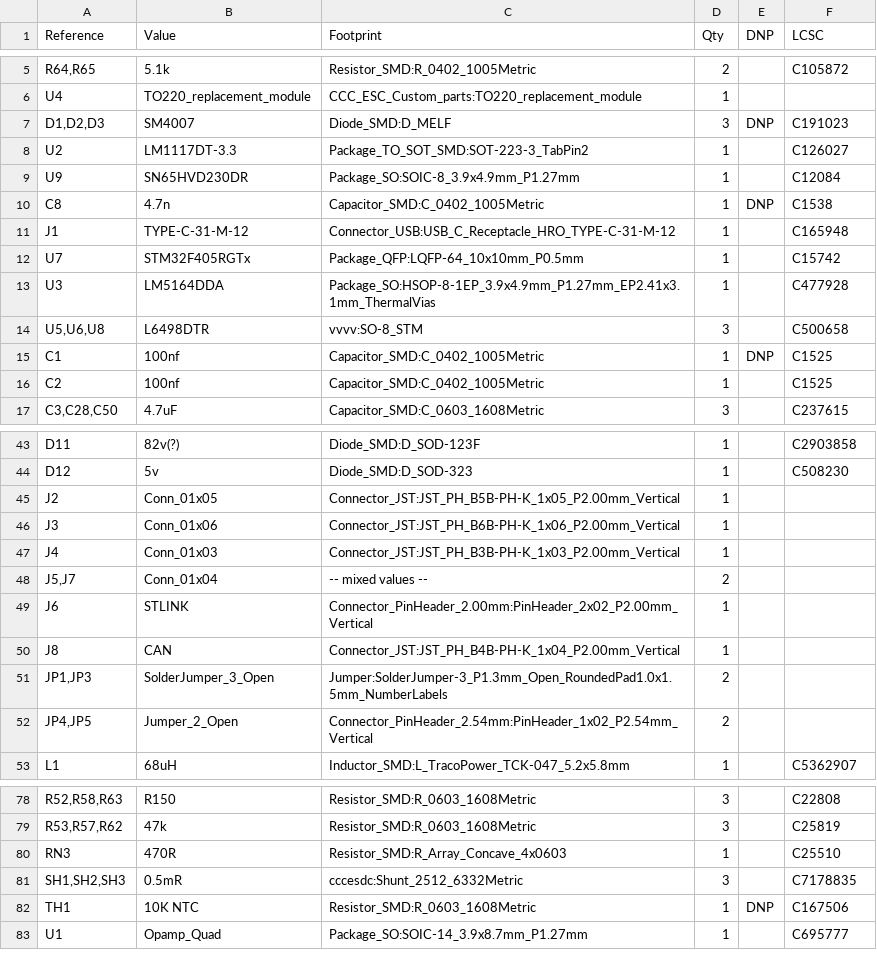
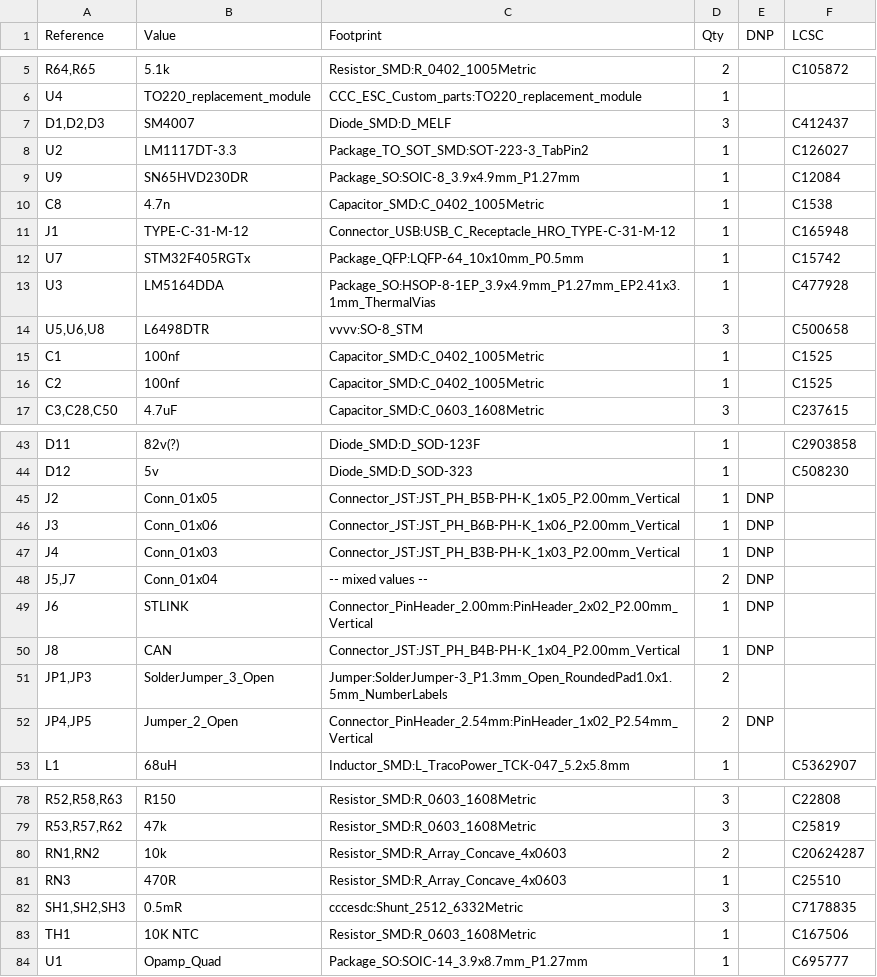
Before and after one commit to NormalHuman-Anything/VESX, a CSV file: Fabrication/BOM.csv, drawn as a sheet; only a part is shown, gaps mark what is left out; the diff covers the shown part only.

```diff
--- a/Fabrication/BOM.csv
+++ b/Fabrication/BOM.csv
@@ -6,6 +6,6 @@
 "U4","TO220_replacement_module","CCC_ESC_Custom_parts:TO220_replacement_module","1","",""
-"D1,D2,D3","SM4007","Diode_SMD:D_MELF","3","DNP","C191023"
+"D1,D2,D3","SM4007","Diode_SMD:D_MELF","3",""," C412437"
 "U2","LM1117DT-3.3","Package_TO_SOT_SMD:SOT-223-3_TabPin2","1","","C126027"
 "U9","SN65HVD230DR","Package_SO:SOIC-8_3.9x4.9mm_P1.27mm","1","","C12084"
-"C8","4.7n","Capacitor_SMD:C_0402_1005Metric","1","DNP","C1538"
+"C8","4.7n","Capacitor_SMD:C_0402_1005Metric","1","","C1538"
 "J1","TYPE-C-31-M-12","Connector_USB:USB_C_Receptacle_HRO_TYPE-C-31-M-12","1","","C165948"
@@ -14,3 +14,3 @@
 "U5,U6,U8","L6498DTR","vvvv:SO-8_STM","3","","C500658"
-"C1","100nf","Capacitor_SMD:C_0402_1005Metric","1","DNP","C1525 "
+"C1","100nf","Capacitor_SMD:C_0402_1005Metric","1","","C1525 "
 "C2","100nf","Capacitor_SMD:C_0402_1005Metric","1","","C1525"
@@ -44,10 +44,10 @@
 "D12","5v","Diode_SMD:D_SOD-323","1","","C508230"
-"J2","Conn_01x05","Connector_JST:JST_PH_B5B-PH-K_1x05_P2.00mm_Vertical","1","",""
-"J3","Conn_01x06","Connector_JST:JST_PH_B6B-PH-K_1x06_P2.00mm_Vertical","1","",""
-"J4","Conn_01x03","Connector_JST:JST_PH_B3B-PH-K_1x03_P2.00mm_Vertical","1","",""
-"J5,J7","Conn_01x04","-- mixed values --","2","",""
-"J6","STLINK","Connector_PinHeader_2.00mm:PinHeader_2x02_P2.00mm_Vertical","1","",""
-"J8","CAN","Connector_JST:JST_PH_B4B-PH-K_1x04_P2.00mm_Vertical","1","",""
+"J2","Conn_01x05","Connector_JST:JST_PH_B5B-PH-K_1x05_P2.00mm_Vertical","1","DNP",""
+"J3","Conn_01x06","Connector_JST:JST_PH_B6B-PH-K_1x06_P2.00mm_Vertical","1","DNP",""
+"J4","Conn_01x03","Connector_JST:JST_PH_B3B-PH-K_1x03_P2.00mm_Vertical","1","DNP",""
+"J5,J7","Conn_01x04","-- mixed values --","2","DNP",""
+"J6","STLINK","Connector_PinHeader_2.00mm:PinHeader_2x02_P2.00mm_Vertical","1","DNP",""
+"J8","CAN","Connector_JST:JST_PH_B4B-PH-K_1x04_P2.00mm_Vertical","1","DNP",""
 "JP1,JP3","SolderJumper_3_Open","Jumper:SolderJumper-3_P1.3mm_Open_RoundedPad1.0x1.5mm_NumberLabels","2","",""
-"JP4,JP5","Jumper_2_Open","Connector_PinHeader_2.54mm:PinHeader_1x02_P2.54mm_Vertical","2","",""
+"JP4,JP5","Jumper_2_Open","Connector_PinHeader_2.54mm:PinHeader_1x02_P2.54mm_Vertical","2","DNP",""
 "L1","68uH","Inductor_SMD:L_TracoPower_TCK-047_5.2x5.8mm","1","","C5362907"
@@ -79,5 +79,6 @@
 "R53,R57,R62","47k","Resistor_SMD:R_0603_1608Metric","3","","C25819"
+"RN1,RN2","10k","Resistor_SMD:R_Array_Concave_4x0603","2","","C20624287"
 "RN3","470R","Resistor_SMD:R_Array_Concave_4x0603","1","","C25510"
 "SH1,SH2,SH3","0.5mR","cccesdc:Shunt_2512_6332Metric","3","","C7178835 "
-"TH1","10K NTC","Resistor_SMD:R_0603_1608Metric","1","DNP","C167506"
+"TH1","10K NTC","Resistor_SMD:R_0603_1608Metric","1","","C167506"
 "U1","Opamp_Quad","Package_SO:SOIC-14_3.9x8.7mm_P1.27mm","1","","C695777"
```
Also changed, not shown: 2 edited cells elsewhere in this file, 9 other files.
